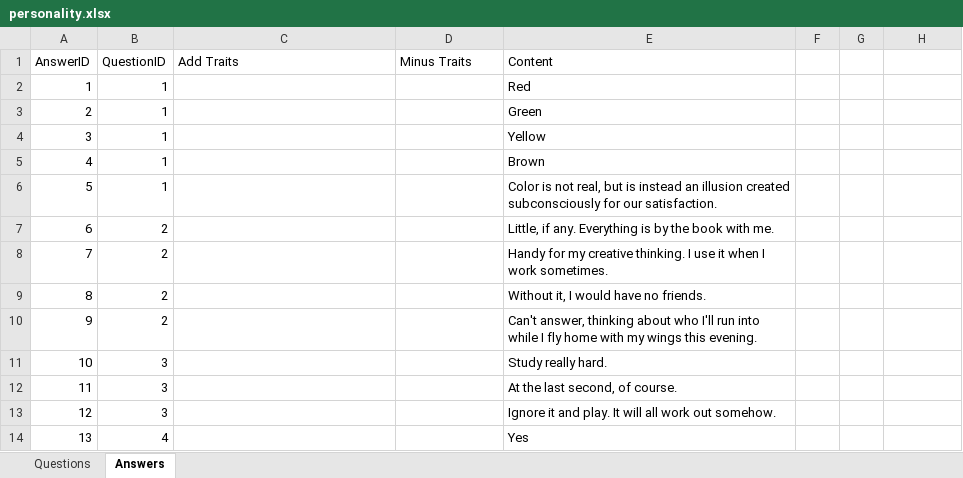
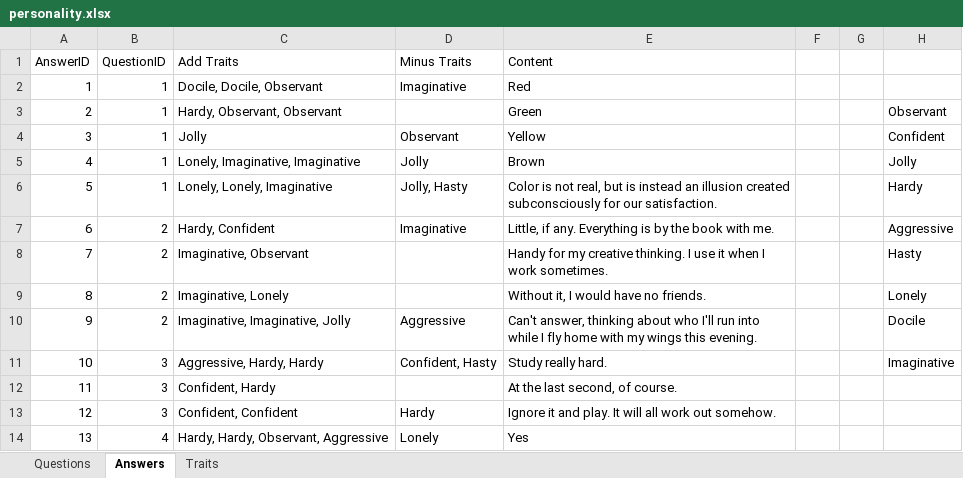
Before and after one commit to ChaseDB/AIRecommendationSystem, an Excel workbook: personality.xlsx, sheet Answers, drawn as a sheet; only a part is shown; values as stored, in another font and other column widths than the file's, no borders; the diff covers the shown part only; the diff names each change by its address in the sheet, - before the commit and + after, or states it on an @@ line.

Commit message:
Add files via upload

```diff
--- a/personality.xlsx (sheet Answers)
+++ b/personality.xlsx (sheet Answers)
+sheet tab: Traits
-C2 (Add Traits): (empty)
+C2 (Add Traits): Docile, Docile, Observant
-D2 (Minus Traits): (empty)
+D2 (Minus Traits): Imaginative
-C3 (Add Traits): (empty)
+C3 (Add Traits): Hardy, Observant, Observant
-H3: (empty)
+H3: Observant
-C4 (Add Traits): (empty)
+C4 (Add Traits): Jolly
-D4 (Minus Traits): (empty)
+D4 (Minus Traits): Observant
-H4: (empty)
+H4: Confident
-C5 (Add Traits): (empty)
+C5 (Add Traits): Lonely, Imaginative, Imaginative
-D5 (Minus Traits): (empty)
+D5 (Minus Traits): Jolly
-H5: (empty)
+H5: Jolly
-C6 (Add Traits): (empty)
+C6 (Add Traits): Lonely, Lonely, Imaginative
-D6 (Minus Traits): (empty)
+D6 (Minus Traits): Jolly, Hasty
-H6: (empty)
+H6: Hardy
-C7 (Add Traits): (empty)
+C7 (Add Traits): Hardy, Confident
-D7 (Minus Traits): (empty)
+D7 (Minus Traits): Imaginative
-H7: (empty)
+H7: Aggressive
-C8 (Add Traits): (empty)
+C8 (Add Traits): Imaginative, Observant
-H8: (empty)
+H8: Hasty
-C9 (Add Traits): (empty)
+C9 (Add Traits): Imaginative, Lonely
-H9: (empty)
+H9: Lonely
-C10 (Add Traits): (empty)
+C10 (Add Traits): Imaginative, Imaginative, Jolly
-D10 (Minus Traits): (empty)
+D10 (Minus Traits): Aggressive
-H10: (empty)
+H10: Docile
-C11 (Add Traits): (empty)
+C11 (Add Traits): Aggressive, Hardy, Hardy
-D11 (Minus Traits): (empty)
+D11 (Minus Traits): Confident, Hasty
-H11: (empty)
+H11: Imaginative
-C12 (Add Traits): (empty)
+C12 (Add Traits): Confident, Hardy
-C13 (Add Traits): (empty)
+C13 (Add Traits): Confident, Confident
-D13 (Minus Traits): (empty)
+D13 (Minus Traits): Hardy
-C14 (Add Traits): (empty)
+C14 (Add Traits): Hardy, Hardy, Observant, Aggressive
-D14 (Minus Traits): (empty)
+D14 (Minus Traits): Lonely
```
Also changed, not shown: 38 edited cells elsewhere in this sheet.
